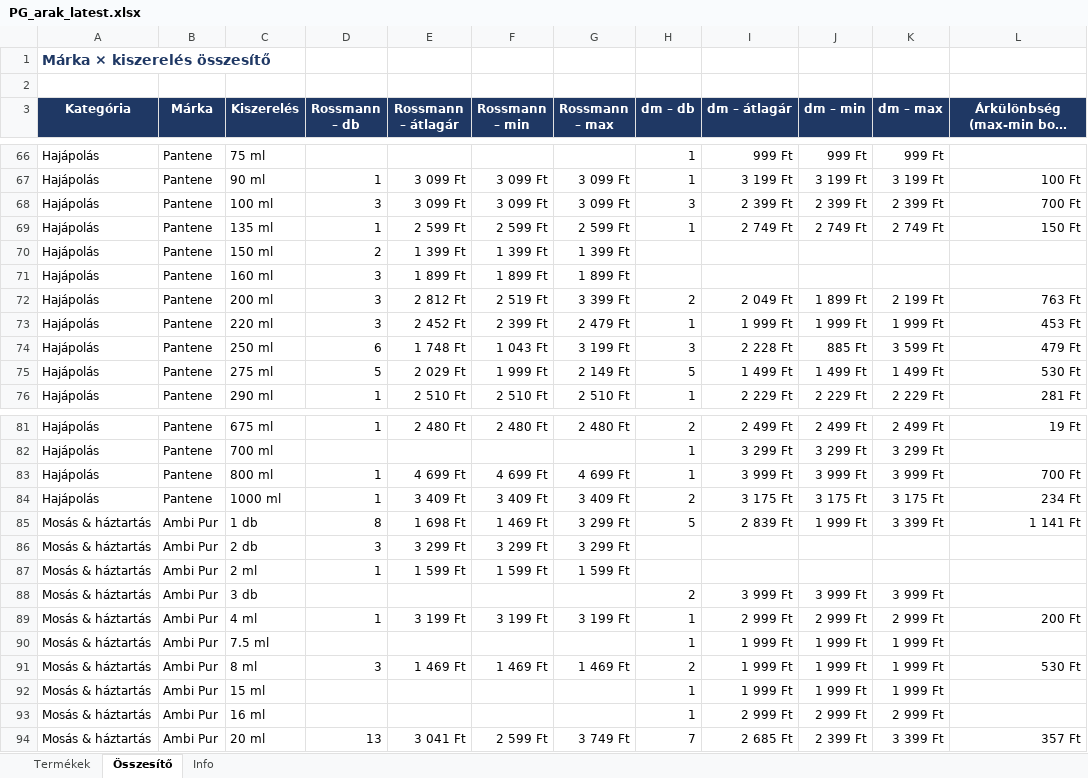
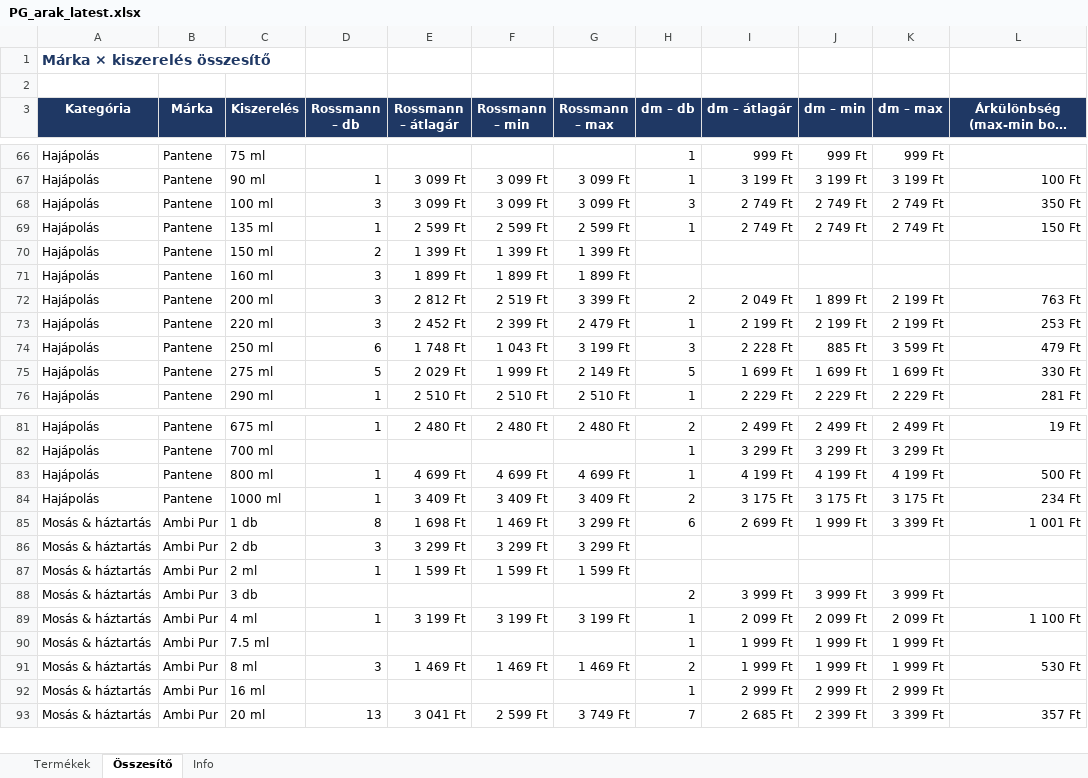
Before and after one commit to MatraBendi/Dm_Rsm_Scraper, an Excel workbook: docs/data/PG_arak_latest.xlsx, sheet Összesítő, drawn as a sheet; only a part is shown, gaps mark what is left out; long unchanged cells end in …; values as stored, in another font and other column widths than the file's, no borders; the diff covers the shown part only; the diff names each change by its address in the sheet, - before the commit and + after, or states it on an @@ line.

```diff
--- a/docs/data/PG_arak_latest.xlsx (sheet Összesítő)
+++ b/docs/data/PG_arak_latest.xlsx (sheet Összesítő)
-I68 (dm – átlagár): 2 399 Ft
+I68 (dm – átlagár): 2 749 Ft
-J68 (dm – min): 2 399 Ft
+J68 (dm – min): 2 749 Ft
-K68 (dm – max): 2 399 Ft
+K68 (dm – max): 2 749 Ft
-L68: 700 Ft
+L68: 350 Ft
-I73 (dm – átlagár): 1 999 Ft
+I73 (dm – átlagár): 2 199 Ft
-J73 (dm – min): 1 999 Ft
+J73 (dm – min): 2 199 Ft
-K73 (dm – max): 1 999 Ft
+K73 (dm – max): 2 199 Ft
-L73: 453 Ft
+L73: 253 Ft
-I75 (dm – átlagár): 1 499 Ft
+I75 (dm – átlagár): 1 699 Ft
-J75 (dm – min): 1 499 Ft
+J75 (dm – min): 1 699 Ft
-K75 (dm – max): 1 499 Ft
+K75 (dm – max): 1 699 Ft
-L75: 530 Ft
+L75: 330 Ft
-I83 (dm – átlagár): 3 999 Ft
+I83 (dm – átlagár): 4 199 Ft
-J83 (dm – min): 3 999 Ft
+J83 (dm – min): 4 199 Ft
-K83 (dm – max): 3 999 Ft
+K83 (dm – max): 4 199 Ft
-L83: 700 Ft
+L83: 500 Ft
-H85 (dm – db): 5
+H85 (dm – db): 6
-I85 (dm – átlagár): 2 839 Ft
+I85 (dm – átlagár): 2 699 Ft
-L85: 1 141 Ft
+L85: 1 001 Ft
-I89 (dm – átlagár): 2 999 Ft
+I89 (dm – átlagár): 2 099 Ft
-J89 (dm – min): 2 999 Ft
+J89 (dm – min): 2 099 Ft
-K89 (dm – max): 2 999 Ft
+K89 (dm – max): 2 099 Ft
-L89: 200 Ft
+L89: 1 100 Ft
-row 92: Mosás & háztartás | Ambi Pur | 15 ml |  |  |  |  | 1 | 1 999 Ft | 1 999 Ft | 1 999 Ft
```
Also changed, not shown: 9 edited cells elsewhere in this sheet, sheet Termékek, sheet Info, 4 other files.
